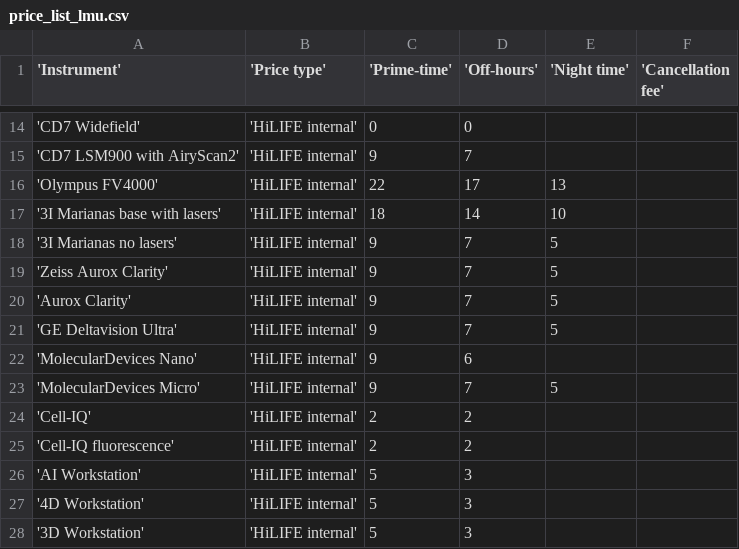
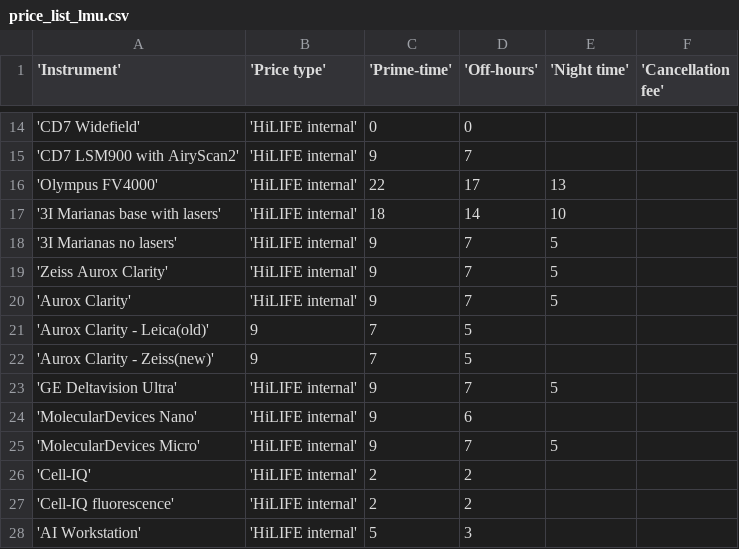
Before and after one commit to UH-LMU/Open_IRIS_tools, a CSV file: price_list_lmu.csv, drawn as a sheet; only a part is shown, gaps mark what is left out; the shorter side is filled out with more unchanged rows.

Commit message:
Update price_list_lmu.csv
AI and 4D Workstations, new Aurox names

```diff
--- a/price_list_lmu.csv
+++ b/price_list_lmu.csv
@@ -20,2 +20,4 @@
 'Aurox Clarity','HiLIFE internal',9,7,5,
+'Aurox Clarity - Leica(old)',9,7,5,
+'Aurox Clarity - Zeiss(new)',9,7,5,
 'GE Deltavision Ultra','HiLIFE internal',9,7,5,
```
